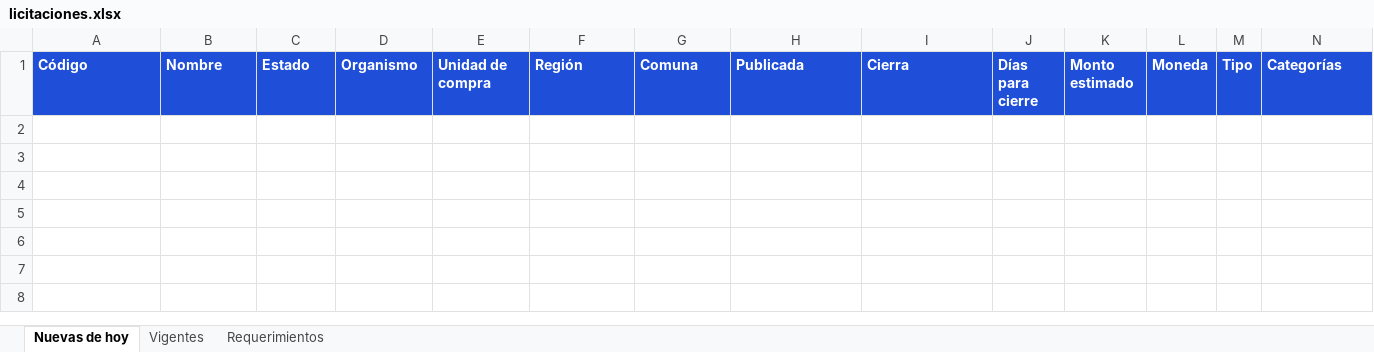
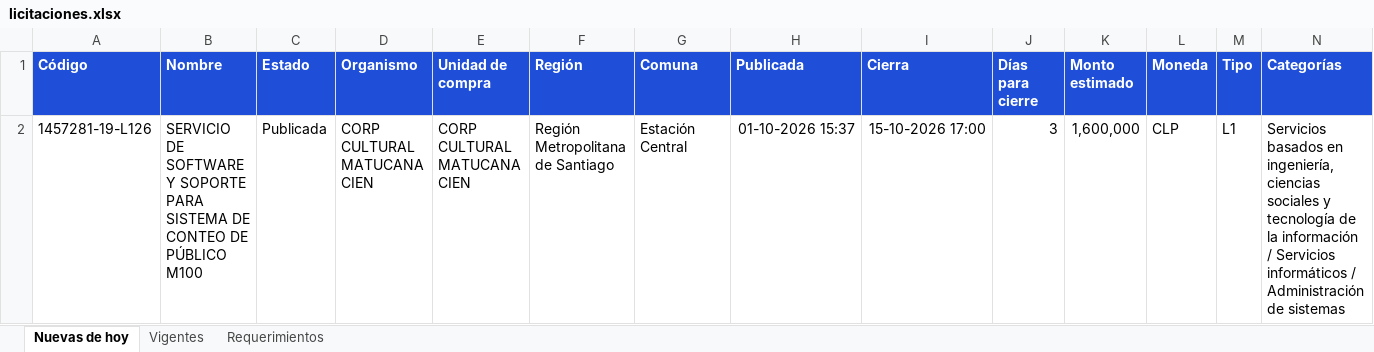
Before and after one commit to annibe/radar-licitaciones, an Excel workbook: web/descargas/licitaciones.xlsx, sheet Nuevas de hoy, drawn as a sheet; only a part is shown; values as stored, in another font and other column widths than the file's, no borders; rows hold the shown columns only; the diff names each change by its address in the sheet, - before the commit and + after, or states it on an @@ line.

```diff
--- a/web/descargas/licitaciones.xlsx (sheet Nuevas de hoy)
+++ b/web/descargas/licitaciones.xlsx (sheet Nuevas de hoy)
+row 2: 1457281-19-L126 | SERVICIO DE SOFTWARE Y SOPORTE PARA SISTEMA DE CONTEO DE PÚBLICO M100 | Publicada | CORP CULTURAL MATUCANA CIEN | CORP CULTURAL MATUCANA CIEN | Región Metropolitana de Santiago | Estación Central | 01-10-2026 15:37 | 15-10-2026 17:00 | 3 | 1,600,000 | CLP | L1 | Servicios basados en ingeniería, ciencias sociales y tecnología de la información / Servicios informáticos / Administración de sistemas
```
Also changed, not shown: sheet Vigentes, sheet Requerimientos, formulas that keep their value, 4 other files.
